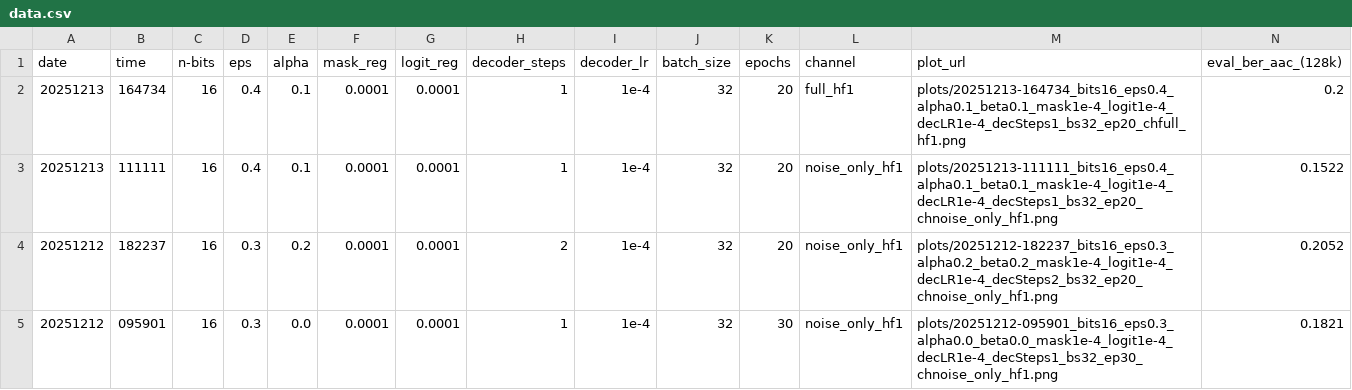
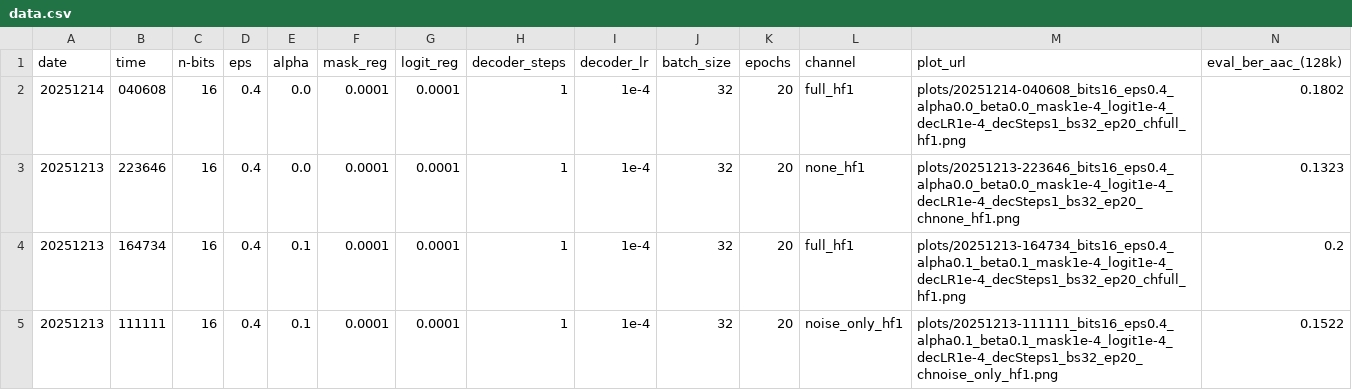
Before and after one commit to bhauptvogel/sound-production-project, a CSV file: results_site/data.csv, drawn as a sheet; only a part is shown; the shorter side is filled out with more unchanged rows; rows hold the shown columns only; the diff names each change by its address in the sheet, - before the commit and + after, or states it on an @@ line.

```diff
--- a/results_site/data.csv
+++ b/results_site/data.csv
+row 2: 20251214 | 040608 | 16 | 0.4 | 0.0 | 0.0001 | 0.0001 | 1 | 1e-4 | 32 | 20 | full_hf1 | plots/20251214-040608_bits16_eps0.4_alpha0.0_beta0.0_mask1e-4_logit1e-4_decLR1e-4_decSteps1_bs32_ep20_chfull_hf1.png | 0.1802
+row 3: 20251213 | 223646 | 16 | 0.4 | 0.0 | 0.0001 | 0.0001 | 1 | 1e-4 | 32 | 20 | none_hf1 | plots/20251213-223646_bits16_eps0.4_alpha0.0_beta0.0_mask1e-4_logit1e-4_decLR1e-4_decSteps1_bs32_ep20_chnone_hf1.png | 0.1323
```
Also changed, not shown: 4 other files.
